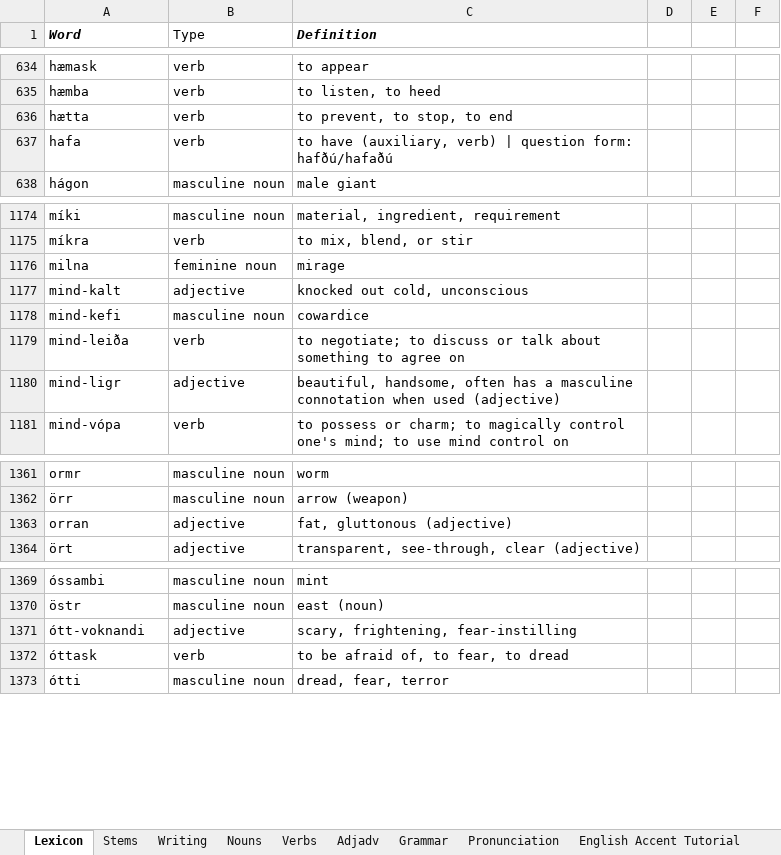
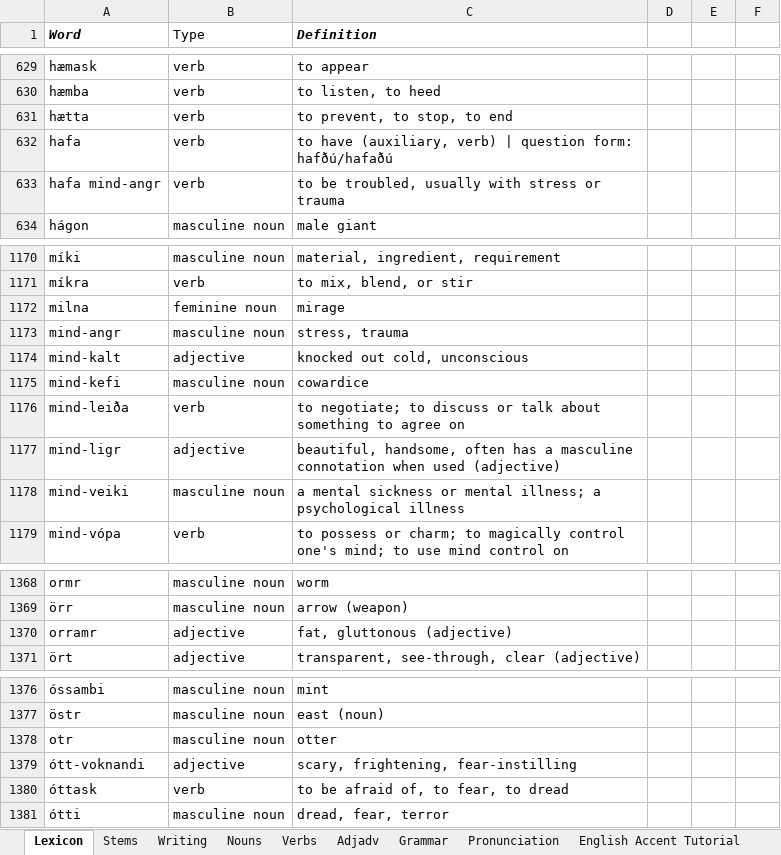
Before and after one commit to Oneo64/Aldraheimr, an Excel workbook: Literature/Languages/Oddarish.xlsx, sheet Lexicon, drawn as a sheet; only a part is shown, gaps mark what is left out; values as stored, in another font and other column widths than the file's, no borders; charts and pictures and table styles not drawn; addresses are those after the commit; the diff covers the shown part only; the diff names each change by its address in the sheet, - before the commit and + after, or states it on an @@ line.

```diff
--- a/Literature/Languages/Oddarish.xlsx (sheet Lexicon)
+++ b/Literature/Languages/Oddarish.xlsx (sheet Lexicon)
+row 633: hafa mind-angr | verb | to be troubled, usually with stress or trauma
+row 1173: mind-angr | masculine noun | stress, trauma
+row 1178: mind-veiki | masculine noun | a mental sickness or mental illness; a psychological illness
-A1370 (Word): orran
+A1370 (Word): orramr
+row 1378: otr | masculine noun | otter
```
Also changed, not shown: 9 added rows, 5 removed rows and 1 edited cell elsewhere in this sheet.
